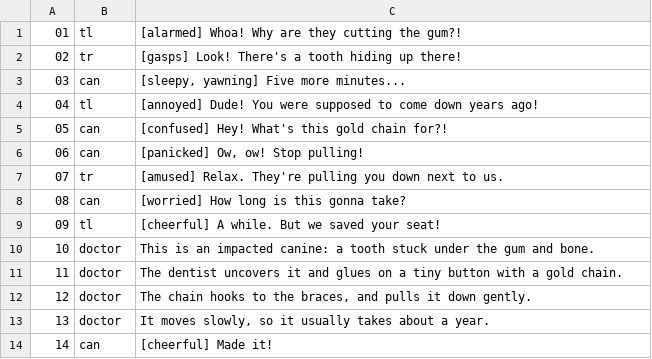
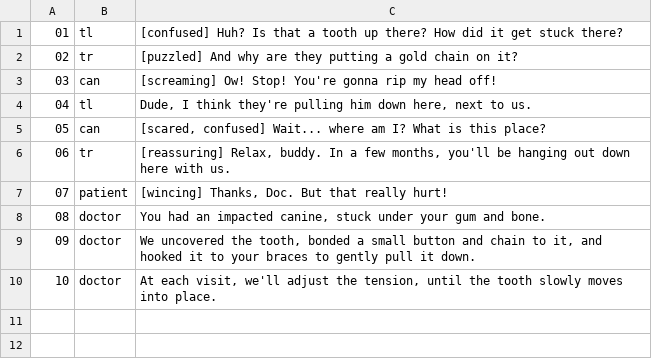
Before and after one commit to DhruvrajZala46/AISalesAgent1, a TSV file: health-cartoons/videos/014-hidden-tooth-gold-chain/lines.tsv, drawn as a sheet; removed rows and columns are numbered as before the commit, all else as after; the diff names each change by its address in the sheet, - before the commit and + after, or states it on an @@ line.

```diff
--- a/health-cartoons/videos/014-hidden-tooth-gold-chain/lines.tsv
+++ b/health-cartoons/videos/014-hidden-tooth-gold-chain/lines.tsv
-C1: [alarmed] Whoa! Why are they cutting the gum?!
+C1: [confused] Huh? Is that a tooth up there? How did it get stuck there?
-C2: [gasps] Look! There's a tooth hiding up there!
+C2: [puzzled] And why are they putting a gold chain on it?
-C3: [sleepy, yawning] Five more minutes...
+C3: [screaming] Ow! Stop! You're gonna rip my head off!
-C4: [annoyed] Dude! You were supposed to come down years ago!
+C4: Dude, I think they're pulling him down here, next to us.
-C5: [confused] Hey! What's this gold chain for?!
+C5: [scared, confused] Wait... where am I? What is this place?
-row 6: 06 | can | [panicked] Ow, ow! Stop pulling!
@@ column A renumbered between rows 6 and 10 @@
-C6: [amused] Relax. They're pulling you down next to us.
+C6: [reassuring] Relax, buddy. In a few months, you'll be hanging out down here with us.
-row 8: 08 | can | [worried] How long is this gonna take?
-row 9: 09 | tl | [cheerful] A while. But we saved your seat!
+row 7: 07 | patient | [wincing] Thanks, Doc. But that really hurt!
-C8: This is an impacted canine: a tooth stuck under the gum and…
+C8: You had an impacted canine, stuck under your gum and…
-C9: The dentist uncovers it and glues on a tiny button with a gold chain.
+C9: We uncovered the tooth, bonded a small button and chain to it, and hooked it to your braces to gently pull it down.
-C10: The chain hooks to the braces, and pulls it down gently.
+C10: At each visit, we'll adjust the tension, until the tooth slowly moves into place.
-row 13: 13 | doctor | It moves slowly, so it usually takes about a year.
-row 14: 14 | can | [cheerful] Made it!
```
Also changed, not shown: health-cartoons/videos/014-hidden-tooth-gold-chain/takes_manifest.tsv, 12 other files.
